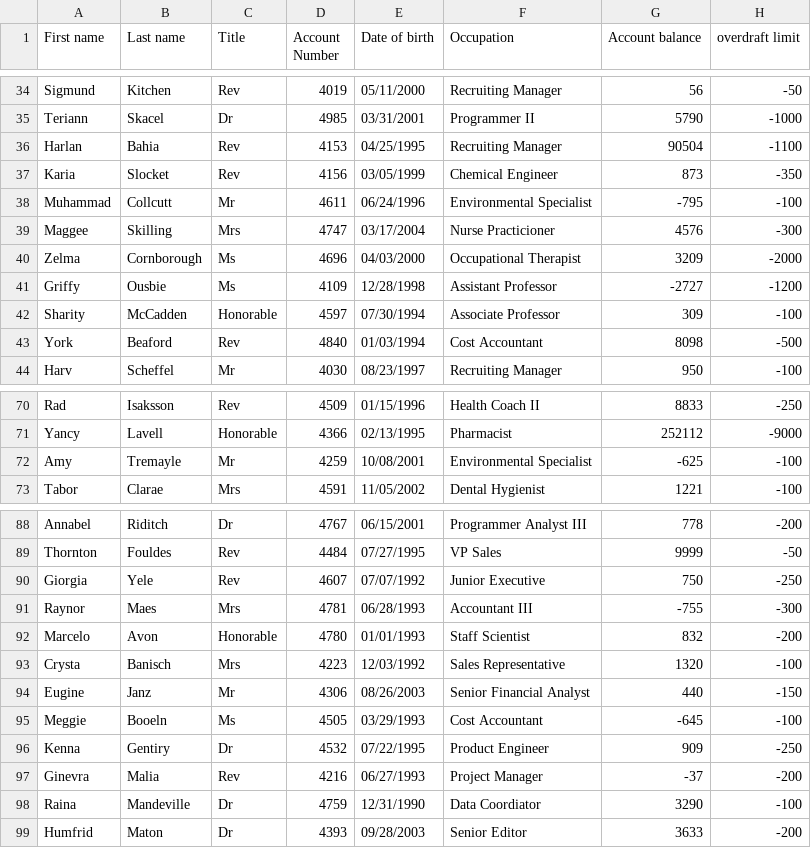
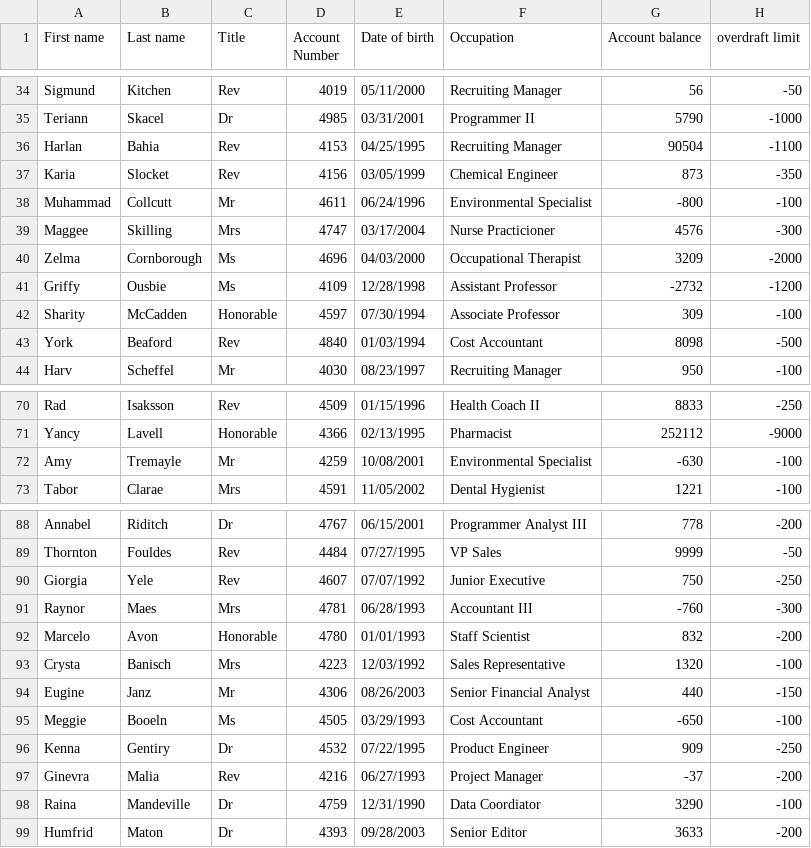
Before and after one commit to Aaron-Cunningham/Bank-Management-System, a CSV file: data/client_data.csv, drawn as a sheet; only a part is shown, gaps mark what is left out.

Commit message:
Updated client list

```diff
--- a/data/client_data.csv
+++ b/data/client_data.csv
@@ -37,6 +37,6 @@ Harlan,Bahia,Rev,4153,04/25/1995,Recruiting Manager,90504,-1100
 Karia,Slocket,Rev,4156,03/05/1999,Chemical Engineer,873,-350
-Muhammad,Collcutt,Mr,4611,06/24/1996,Environmental Specialist,-795,-100
+Muhammad,Collcutt,Mr,4611,06/24/1996,Environmental Specialist,-800,-100
 Maggee,Skilling,Mrs,4747,03/17/2004,Nurse Practicioner,4576,-300
 Zelma,Cornborough,Ms,4696,04/03/2000,Occupational Therapist,3209,-2000
-Griffy,Ousbie,Ms,4109,12/28/1998,Assistant Professor,-2727,-1200
+Griffy,Ousbie,Ms,4109,12/28/1998,Assistant Professor,-2732,-1200
 Sharity,McCadden,Honorable,4597,07/30/1994,Associate Professor,309,-100
@@ -71,3 +71,3 @@ Rad,Isaksson,Rev,4509,01/15/1996,Health Coach II,8833,-250
 Yancy,Lavell,Honorable,4366,02/13/1995,Pharmacist,252112,-9000
-Amy,Tremayle,Mr,4259,10/08/2001,Environmental Specialist,-625,-100
+Amy,Tremayle,Mr,4259,10/08/2001,Environmental Specialist,-630,-100
 Tabor,Clarae,Mrs,4591,11/05/2002,Dental Hygienist,1221,-100
@@ -90,3 +90,3 @@ Thornton,Fouldes,Rev,4484,07/27/1995,VP Sales,9999,-50
 Giorgia,Yele,Rev,4607,07/07/1992,Junior Executive,750,-250
-Raynor,Maes,Mrs,4781,06/28/1993,Accountant III,-755,-300
+Raynor,Maes,Mrs,4781,06/28/1993,Accountant III,-760,-300
 Marcelo,Avon,Honorable,4780,01/01/1993,Staff Scientist,832,-200
@@ -94,3 +94,3 @@ Crysta,Banisch,Mrs,4223,12/03/1992,Sales Representative,1320,-100
 Eugine,Janz,Mr,4306,08/26/2003,Senior Financial Analyst,440,-150
-Meggie,Booeln,Ms,4505,03/29/1993,Cost Accountant,-645,-100
+Meggie,Booeln,Ms,4505,03/29/1993,Cost Accountant,-650,-100
 Kenna,Gentiry,Dr,4532,07/22/1995,Product Engineer,909,-250
```
